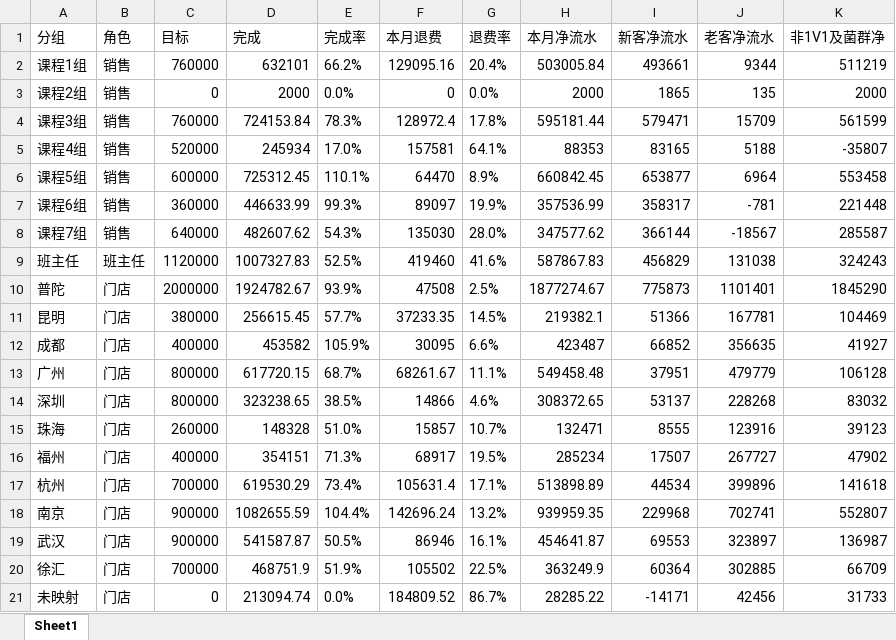
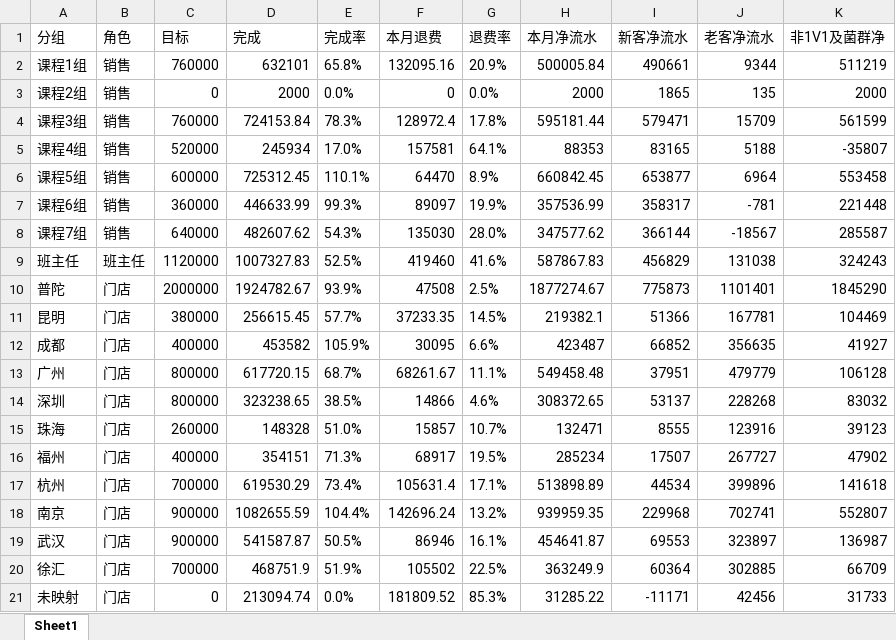
Before and after one commit to fannyqian/my-dashbord-for-guanxin, an Excel workbook: 导出_按分组.xlsx, sheet Sheet1, drawn as a sheet; values as stored, in another font and other column widths than the file's, no borders; the diff names each change by its address in the sheet, - before the commit and + after, or states it on an @@ line.

```diff
--- a/导出_按分组.xlsx (sheet Sheet1)
+++ b/导出_按分组.xlsx (sheet Sheet1)
-E2 (完成率): 66.2%
+E2 (完成率): 65.8%
-F2 (本月退费): 129095.16
+F2 (本月退费): 132095.16
-G2 (退费率): 20.4%
+G2 (退费率): 20.9%
-H2 (本月净流水): 503005.84
+H2 (本月净流水): 500005.84
-I2 (新客净流水): 493661
+I2 (新客净流水): 490661
-F21 (本月退费): 184809.52
+F21 (本月退费): 181809.52
-G21 (退费率): 86.7%
+G21 (退费率): 85.3%
-H21 (本月净流水): 28285.22
+H21 (本月净流水): 31285.22
-I21 (新客净流水): -14171
+I21 (新客净流水): -11171
```
Also changed, not shown: 产品分析_导出.xlsx, 导出_总表.xlsx, 5 other files.
